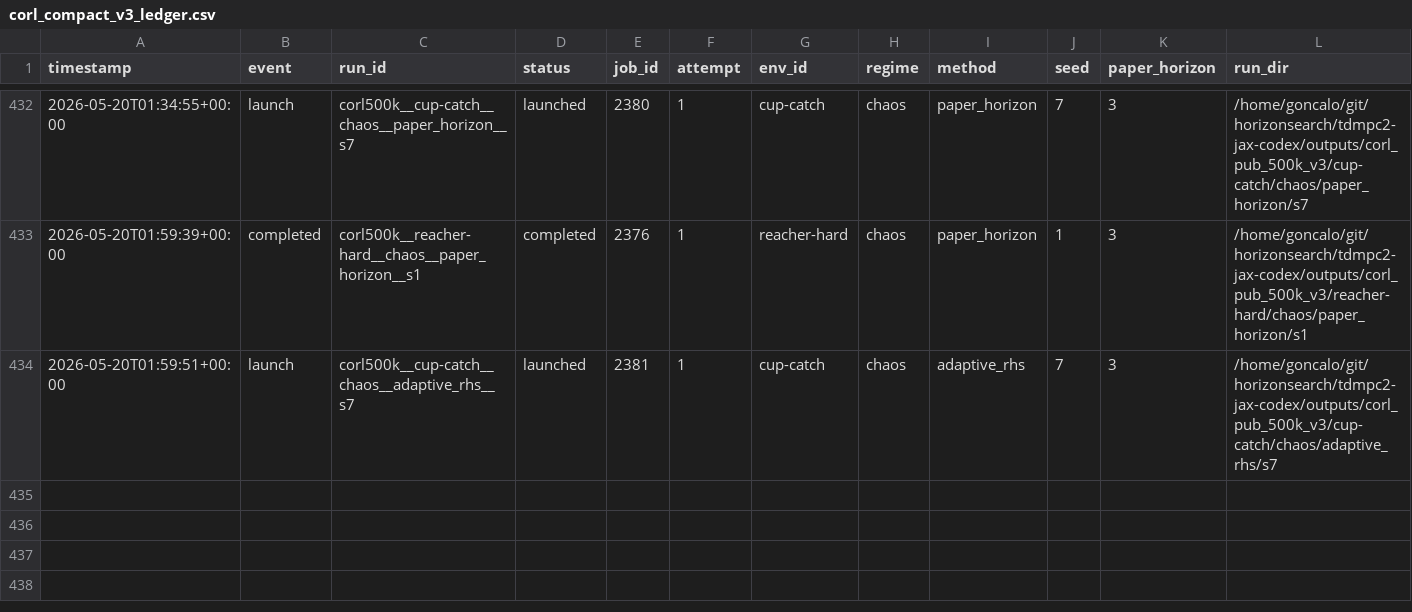
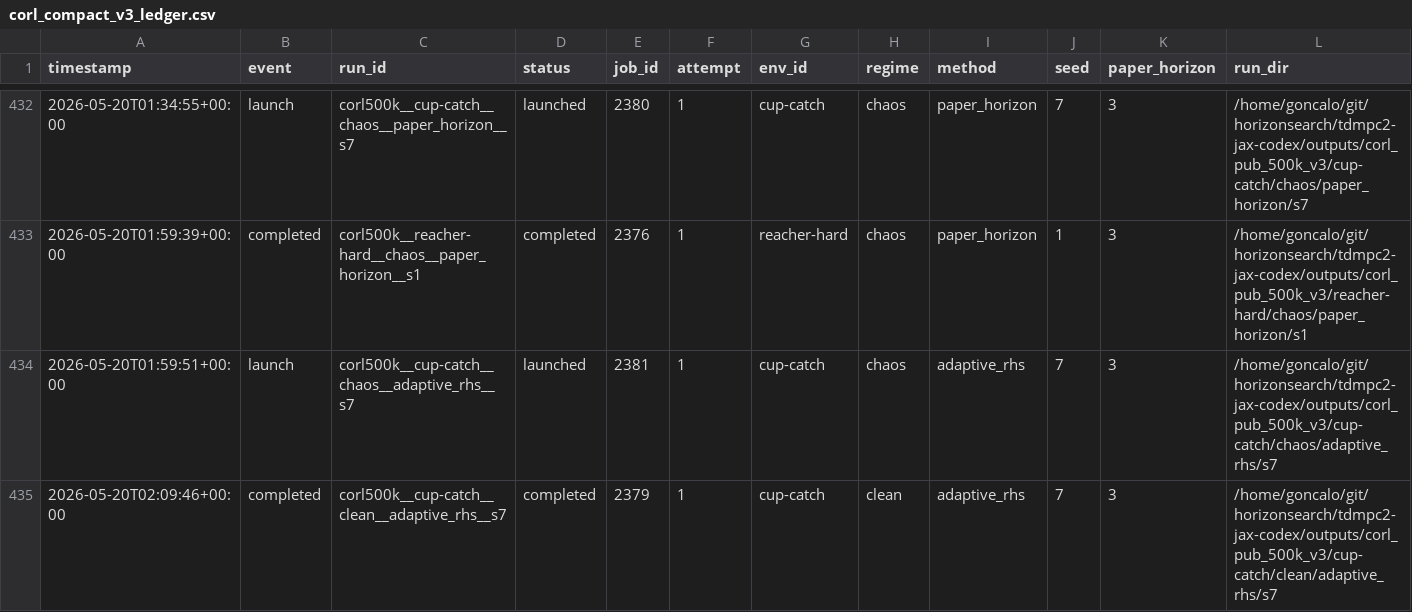
Before and after one commit to gguiomar/tdmpc2-jax, a CSV file: experiments/corl_compact_v3_ledger.csv, drawn as a sheet; only a part is shown, gaps mark what is left out; rows hold the shown columns only; the diff names each change by its address in the sheet, - before the commit and + after, or states it on an @@ line.

Commit message:
Steward update: record terminal job results

```diff
--- a/experiments/corl_compact_v3_ledger.csv
+++ b/experiments/corl_compact_v3_ledger.csv
+row 435: 2026-05-20T02:09:46+00:00 | completed | corl500k__cup-catch__clean__adaptive_rhs__s7 | completed | 2379 | 1 | cup-catch | clean | adaptive_rhs | 7 | 3 | /home/goncalo/git/horizonsearch/tdmpc2-jax-codex/outputs/corl_pub_500k_v3/cup-catch/clean/adaptive_rhs/s7
```
